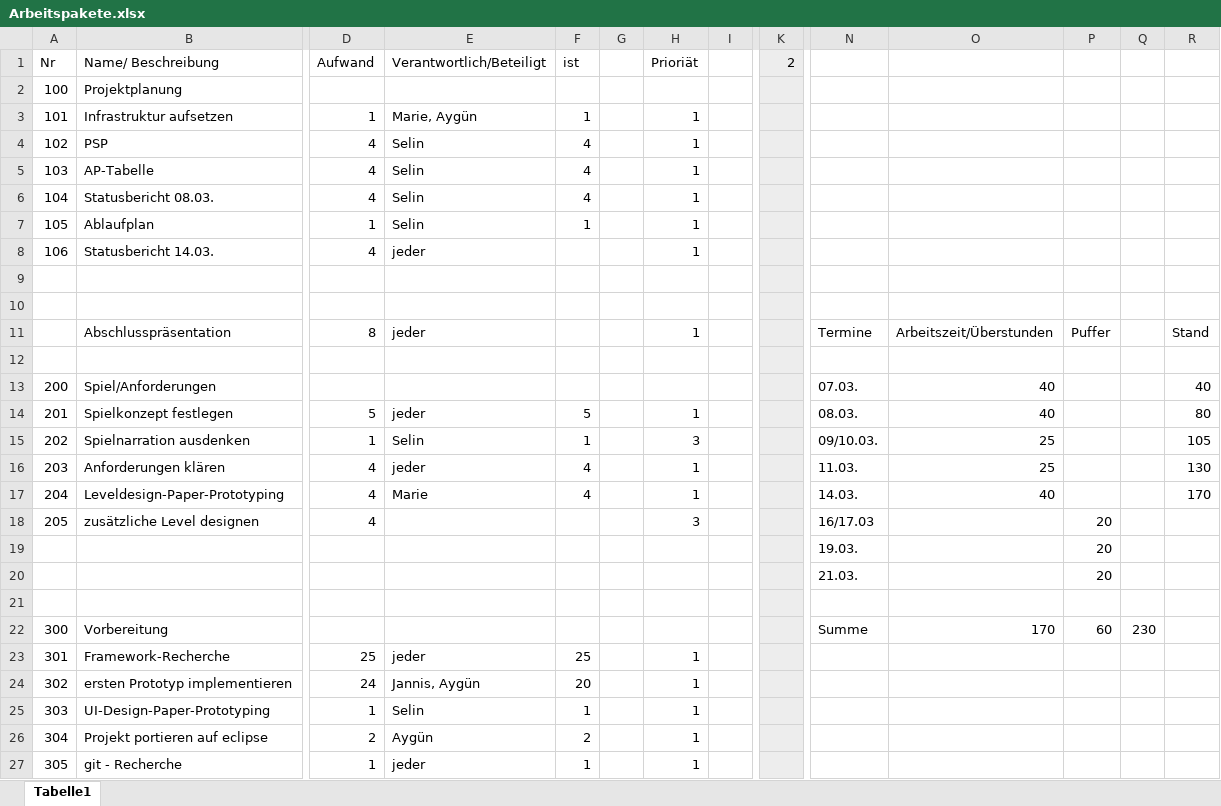
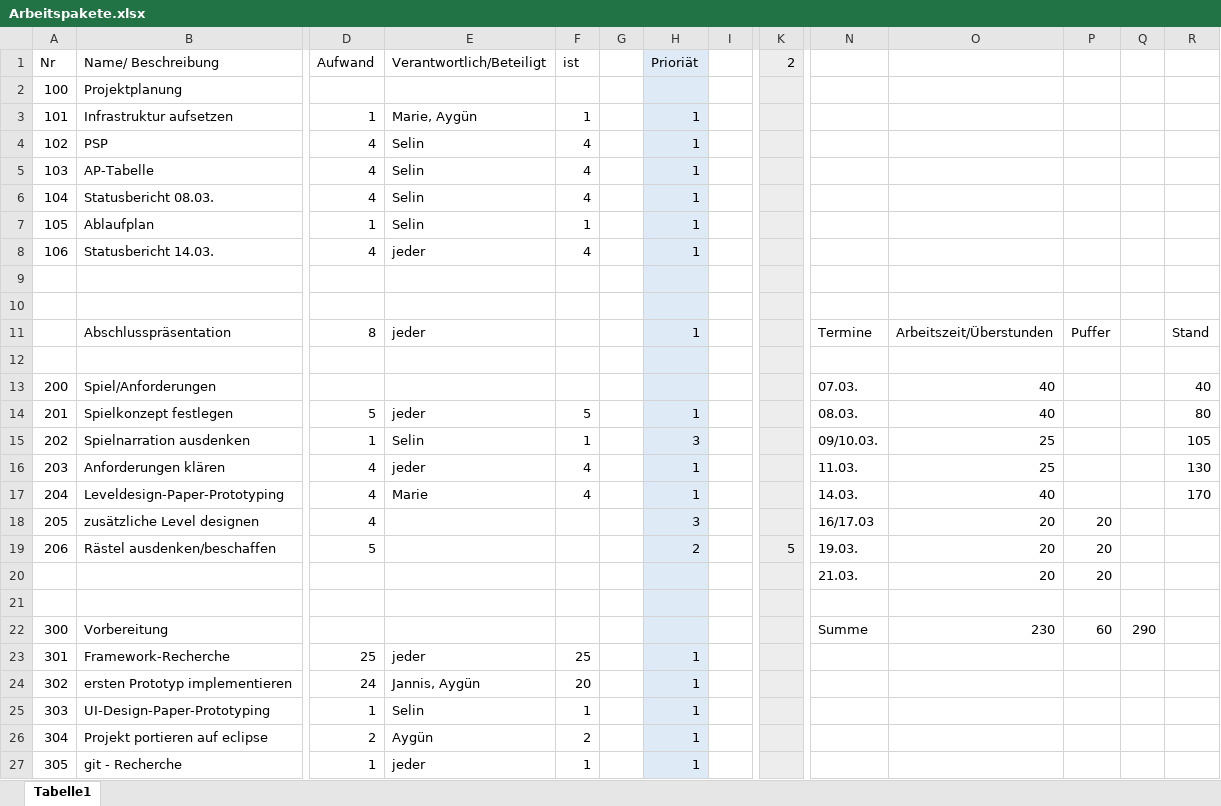
Before and after one commit to Wifi-cable/darkPyramid, an Excel workbook: ProjectFiles/Projektmanagement/Arbeitspakete.xlsx, sheet Tabelle1, drawn as a sheet; only a part is shown, gaps mark what is left out; values as stored, in another font and other column widths than the file's, no borders; removed rows and columns are numbered as before the commit, all else as after; rows hold the shown columns only; the diff covers the shown part only; the diff names each change by its address in the sheet, - before the commit and + after, or states it on an @@ line.

Commit message:
AP Tabelle updated, Statusbericht von heute

```diff
--- a/ProjectFiles/Projektmanagement/Arbeitspakete.xlsx (sheet Tabelle1)
+++ b/ProjectFiles/Projektmanagement/Arbeitspakete.xlsx (sheet Tabelle1)
-H1:H18 fill: none
+H1:H18 fill: #DEEBF7
-F8 (ist): (empty)
+F8 (ist): 4
-O18: (empty)
+O18: 20
-row 19:  |  |  |  |  |  |  |  |  | 19.03. |  | 20
+row 19: 206 | Rästel ausdenken/beschaffen | 5 |  |  |  | 2 |  | 5 | 19.03. | 20 | 20
-H20:H27 fill: none
+H20:H27 fill: #DEEBF7
-O20: (empty)
+O20: 20
-O22: 170
+O22: 230
-Q22: 230
+Q22: 290
```
Also changed, not shown: 3 added rows, 1 removed row, 9 edited cells and cell formats elsewhere in this sheet, 1 other file.
